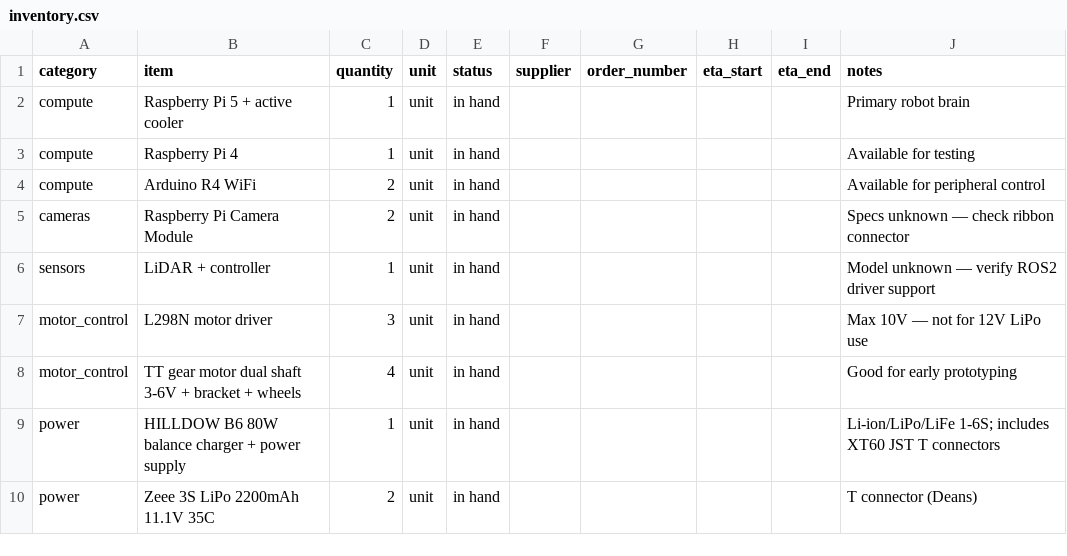
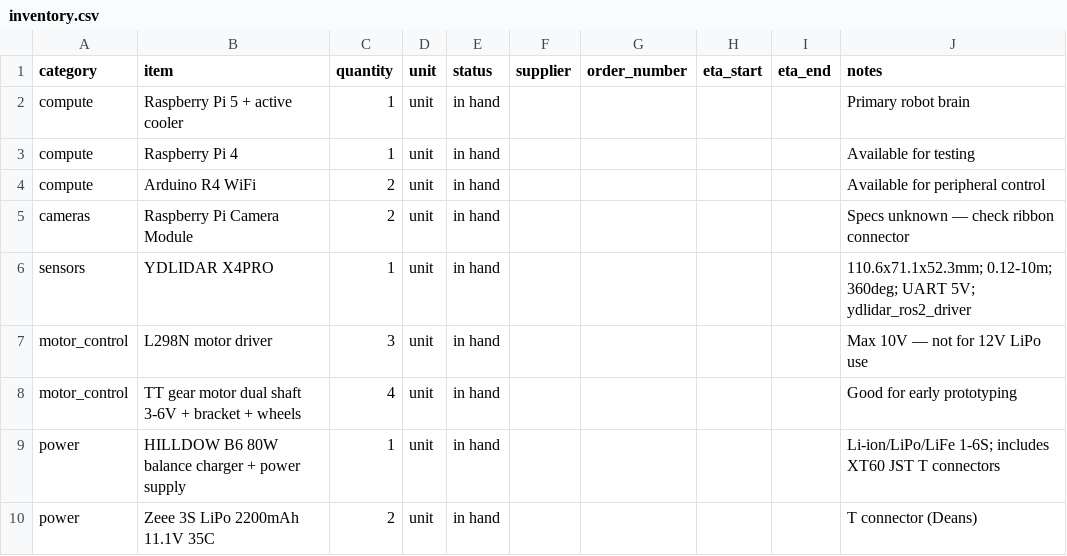
Before and after one commit to PJ1229/autonomous-gimbal-robot, a CSV file: hardware/bom/inventory.csv, drawn as a sheet; only a part is shown.

```diff
--- a/hardware/bom/inventory.csv
+++ b/hardware/bom/inventory.csv
@@ -5,3 +5,3 @@ compute,Arduino R4 WiFi,2,unit,in hand,,,,,Available for peripheral control
 cameras,Raspberry Pi Camera Module,2,unit,in hand,,,,,Specs unknown — check ribbon connector
-sensors,LiDAR + controller,1,unit,in hand,,,,,Model unknown — verify ROS2 driver support
+sensors,YDLIDAR X4PRO,1,unit,in hand,,,,,110.6x71.1x52.3mm; 0.12-10m; 360deg; UART 5V; ydlidar_ros2_driver
 motor_control,L298N motor driver,3,unit,in hand,,,,,Max 10V — not for 12V LiPo use
```
Also changed, not shown: 5 other files.
